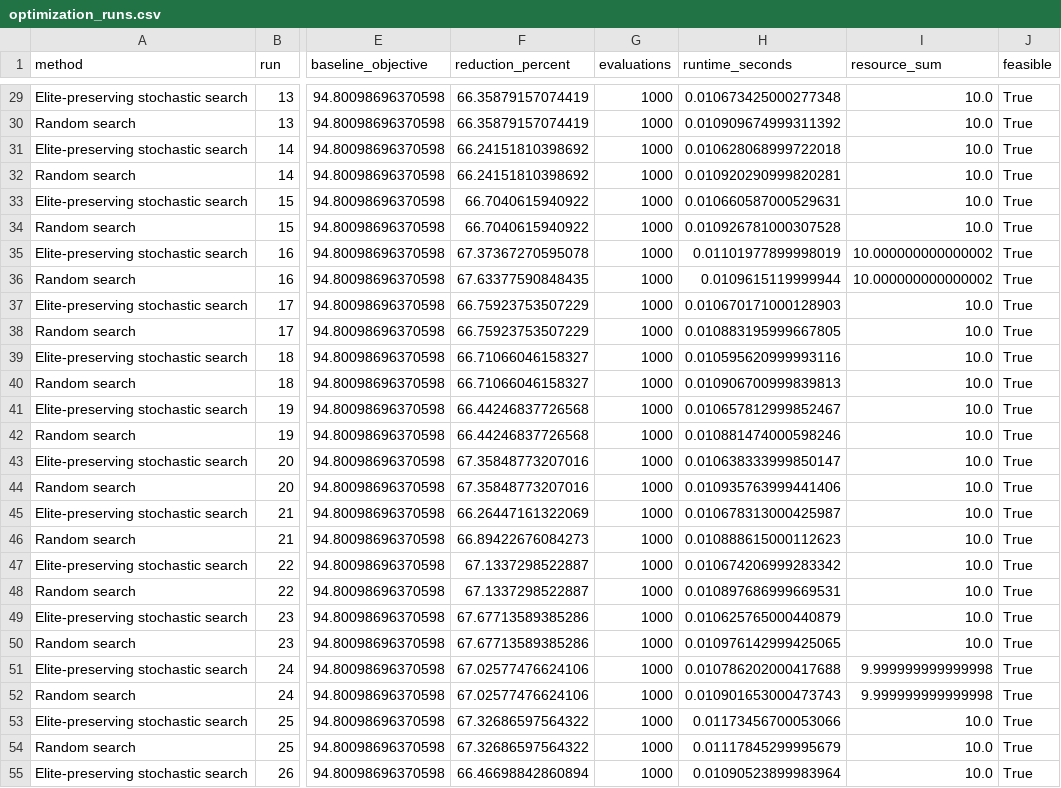
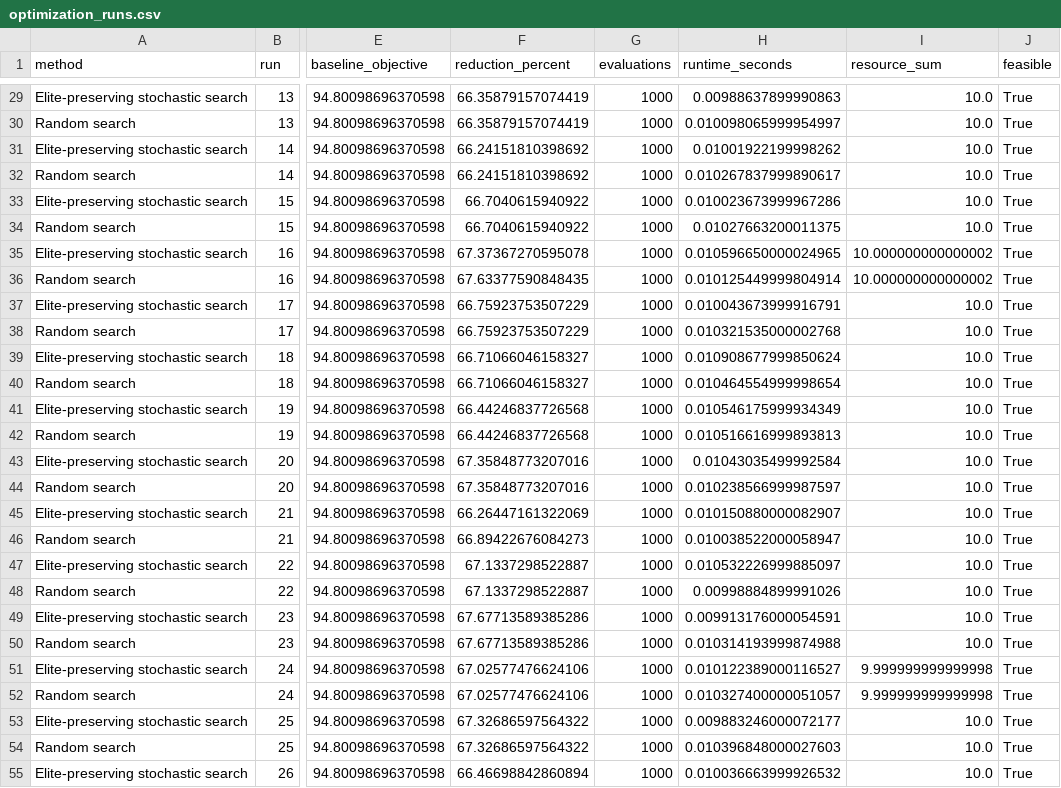
Before and after one commit to DarlysTiphereth/mdi-reproducibility-review, a CSV file: results/optimization_runs.csv, drawn as a sheet; only a part is shown, gaps mark what is left out; the diff covers the shown part only; the diff names each change by its address in the sheet, - before the commit and + after, or states it on an @@ line.

```diff
--- a/results/optimization_runs.csv
+++ b/results/optimization_runs.csv
-H29 (runtime_seconds): 0.010673425000277348
+H29 (runtime_seconds): 0.00988637899990863
-H30 (runtime_seconds): 0.010909674999311392
+H30 (runtime_seconds): 0.010098065999954997
-H31 (runtime_seconds): 0.010628068999722018
+H31 (runtime_seconds): 0.01001922199998262
-H32 (runtime_seconds): 0.010920290999820281
+H32 (runtime_seconds): 0.010267837999890617
-H33 (runtime_seconds): 0.010660587000529631
+H33 (runtime_seconds): 0.010023673999967286
-H34 (runtime_seconds): 0.010926781000307528
+H34 (runtime_seconds): 0.01027663200011375
-H35 (runtime_seconds): 0.01101977899998019
+H35 (runtime_seconds): 0.010596650000024965
-H36 (runtime_seconds): 0.0109615119999944
+H36 (runtime_seconds): 0.010125449999804914
-H37 (runtime_seconds): 0.010670171000128903
+H37 (runtime_seconds): 0.010043673999916791
-H38 (runtime_seconds): 0.010883195999667805
+H38 (runtime_seconds): 0.010321535000002768
-H39 (runtime_seconds): 0.010595620999993116
+H39 (runtime_seconds): 0.010908677999850624
-H40 (runtime_seconds): 0.010906700999839813
+H40 (runtime_seconds): 0.010464554999998654
-H41 (runtime_seconds): 0.010657812999852467
+H41 (runtime_seconds): 0.010546175999934349
-H42 (runtime_seconds): 0.010881474000598246
+H42 (runtime_seconds): 0.010516616999893813
-H43 (runtime_seconds): 0.010638333999850147
+H43 (runtime_seconds): 0.01043035499992584
-H44 (runtime_seconds): 0.010935763999441406
+H44 (runtime_seconds): 0.010238566999987597
-H45 (runtime_seconds): 0.010678313000425987
+H45 (runtime_seconds): 0.010150880000082907
-H46 (runtime_seconds): 0.010888615000112623
+H46 (runtime_seconds): 0.010038522000058947
-H47 (runtime_seconds): 0.010674206999283342
+H47 (runtime_seconds): 0.010532226999885097
-H48 (runtime_seconds): 0.010897686999669531
+H48 (runtime_seconds): 0.00998884899991026
-H49 (runtime_seconds): 0.010625765000440879
+H49 (runtime_seconds): 0.009913176000054591
-H50 (runtime_seconds): 0.010976142999425065
+H50 (runtime_seconds): 0.010314193999874988
-H51 (runtime_seconds): 0.010786202000417688
+H51 (runtime_seconds): 0.010122389000116527
-H52 (runtime_seconds): 0.010901653000473743
+H52 (runtime_seconds): 0.010327400000051057
-H53 (runtime_seconds): 0.01173456700053066
+H53 (runtime_seconds): 0.009883246000072177
-H54 (runtime_seconds): 0.01117845299995679
+H54 (runtime_seconds): 0.010396848000027603
-H55 (runtime_seconds): 0.01090523899983964
+H55 (runtime_seconds): 0.010036663999926532
```
Also changed, not shown: 36 edited cells elsewhere in this file.
